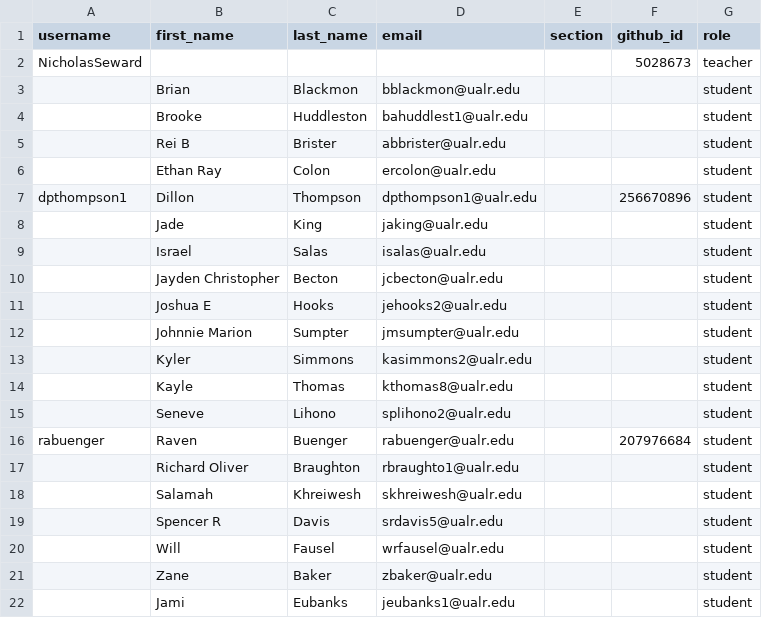
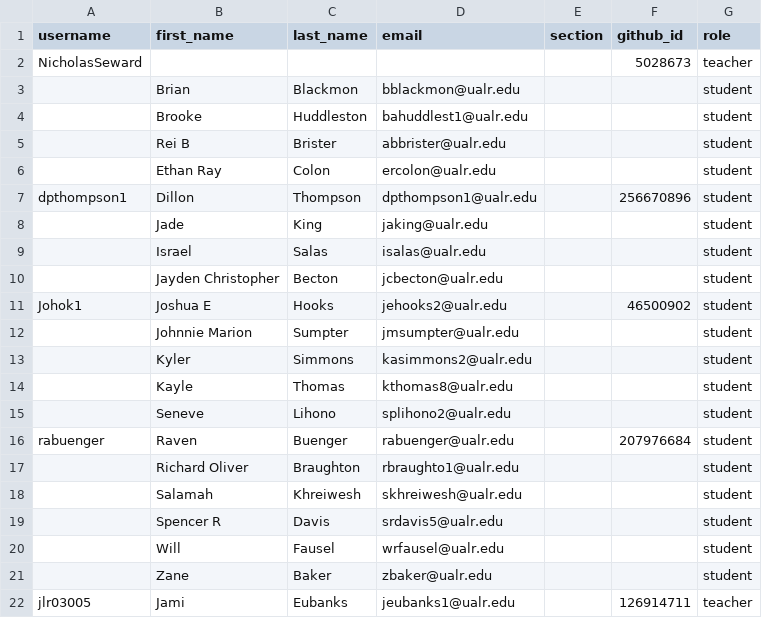
Before and after one commit to Seward-Classes/classroom50, a CSV file: programming-2/roster.csv, drawn as a sheet.

Commit message:
[Classroom 50] Sync roster from teams: programming-2

```diff
--- a/programming-2/roster.csv
+++ b/programming-2/roster.csv
@@ -10,3 +10,3 @@ dpthompson1,Dillon,Thompson,dpthompson1@ualr.edu,,256670896,student
 ,Jayden Christopher,Becton,jcbecton@ualr.edu,,,student
-,Joshua E,Hooks,jehooks2@ualr.edu,,,student
+Johok1,Joshua E,Hooks,jehooks2@ualr.edu,,46500902,student
 ,Johnnie Marion,Sumpter,jmsumpter@ualr.edu,,,student
@@ -21,2 +21,2 @@ rabuenger,Raven,Buenger,rabuenger@ualr.edu,,207976684,student
 ,Zane,Baker,zbaker@ualr.edu,,,student
-,Jami,Eubanks,jeubanks1@ualr.edu,,,student
+jlr03005,Jami,Eubanks,jeubanks1@ualr.edu,,126914711,teacher
```
